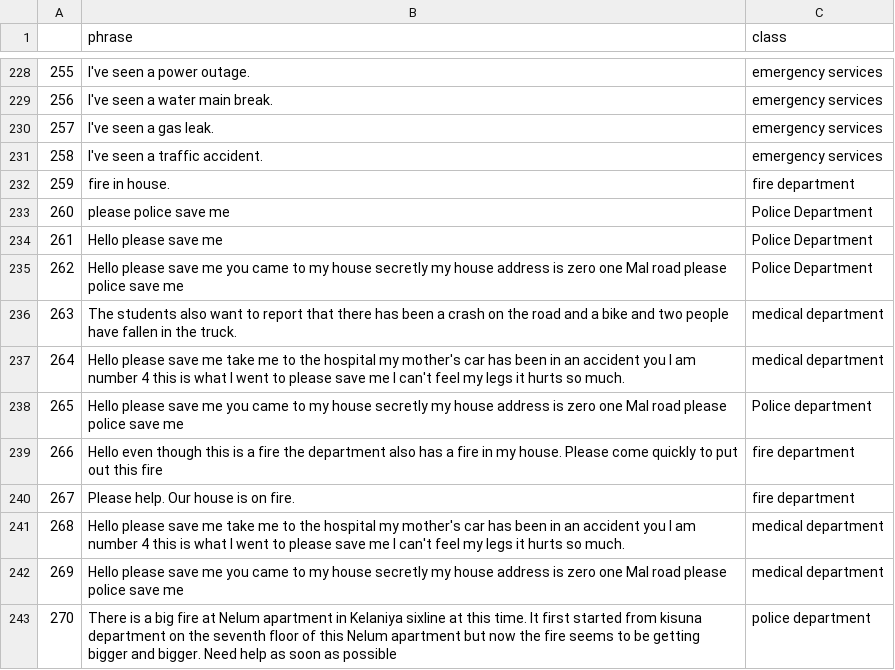
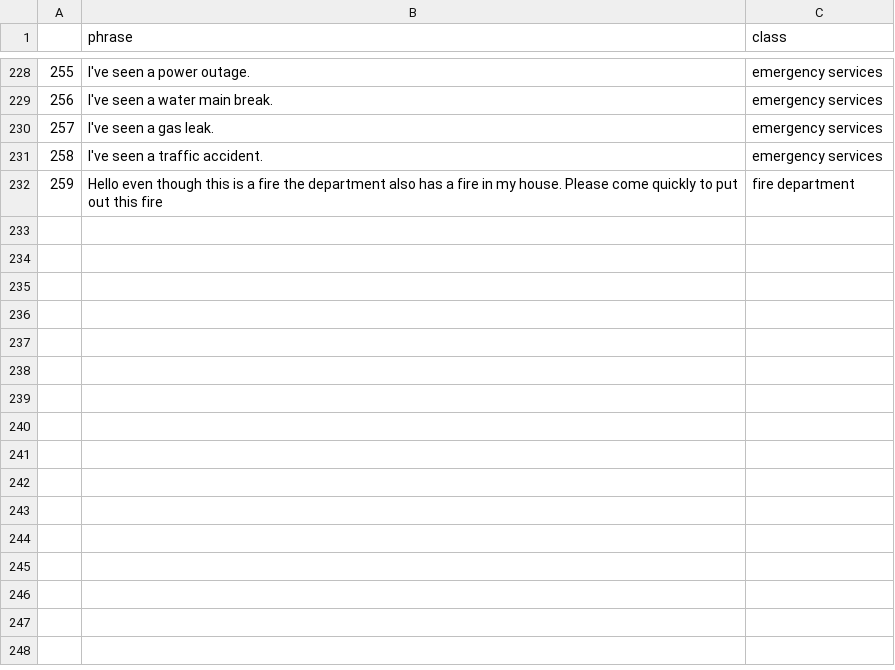
Before and after one commit to titan213/MSc-Research-AVER, a CSV file: models/sentence.csv, drawn as a sheet; only a part is shown, gaps mark what is left out.

```diff
--- a/models/sentence.csv
+++ b/models/sentence.csv
@@ -231,13 +231,2 @@
 258,I've seen a traffic accident.,emergency services
-259,fire in house.,fire department
-260,please police save me,Police Department
-261,Hello please save me,Police Department
-262,Hello please save me you came to my house secretly my house address is zero one Mal road please police save me,Police Department
-263,The students also want to report that there has been a crash on the road and a bike and two people have fallen in the truck.,medical department
-264,Hello  please save me  take me to the hospital  my mother's car has been in an accident  you  I am number 4  this is what I went to  please save me  I can't feel my legs  it hurts so much.,medical department
-265,Hello please save me you came to my house secretly my house address is zero one Mal road please police save me,Police department
-266,Hello  even though this is a fire  the department also has a fire in my house. Please come quickly to put out this fire,fire department
-267, Please help. Our house is on fire.,fire department
-268,Hello  please save me  take me to the hospital  my mother's car has been in an accident  you  I am number 4  this is what I went to  please save me  I can't feel my legs  it hurts so much.,medical department
-269,Hello please save me you came to my house secretly my house address is zero one Mal road please police save me,medical department
-270,There is a big fire at Nelum apartment in Kelaniya sixline at this time. It first started from kisuna department on the seventh floor of this Nelum apartment but now the fire seems to be getting bigger and bigger. Need help as soon as possible,police department
+259,Hello  even though this is a fire  the department also has a fire in my house. Please come quickly to put out this fire,fire department
```
Also changed, not shown: training/information/sentence.csv, 26 other files.
